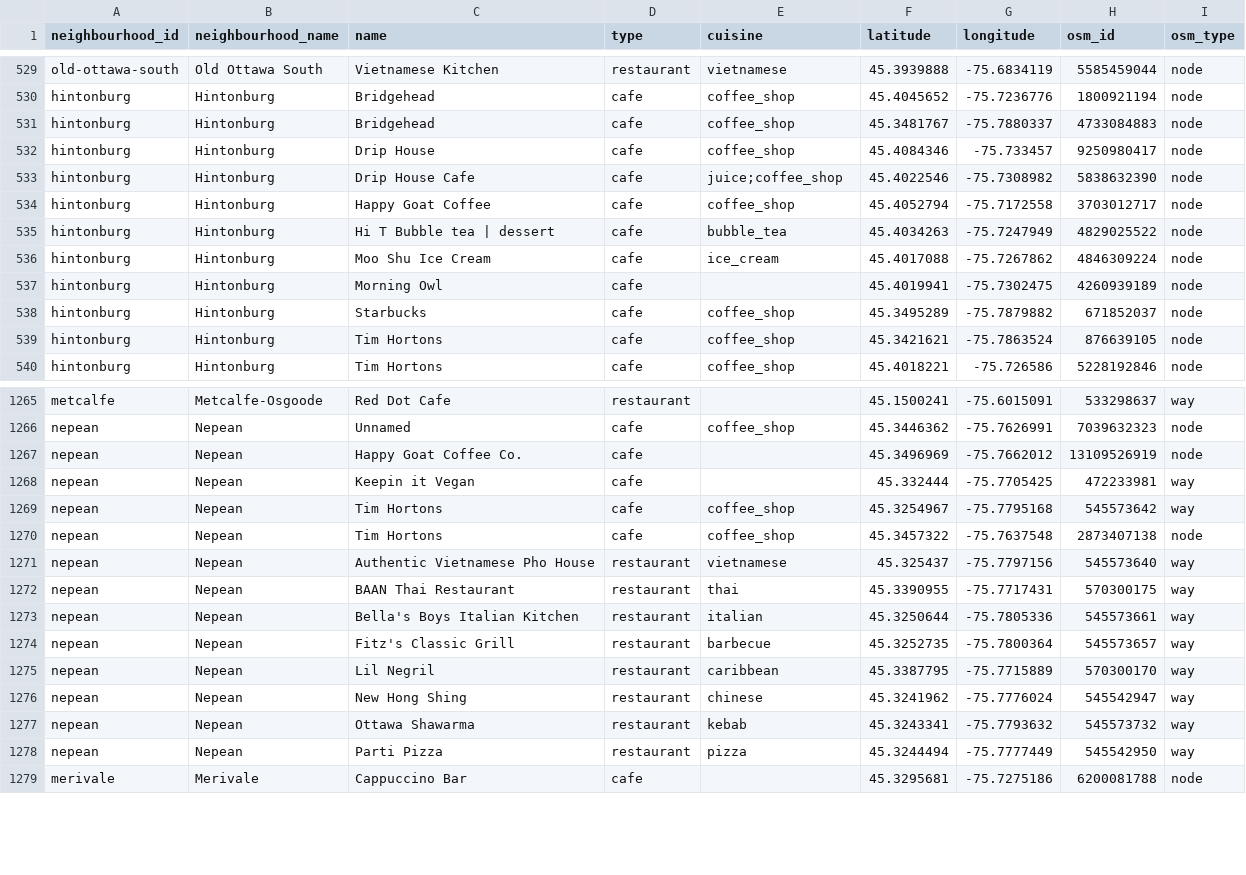
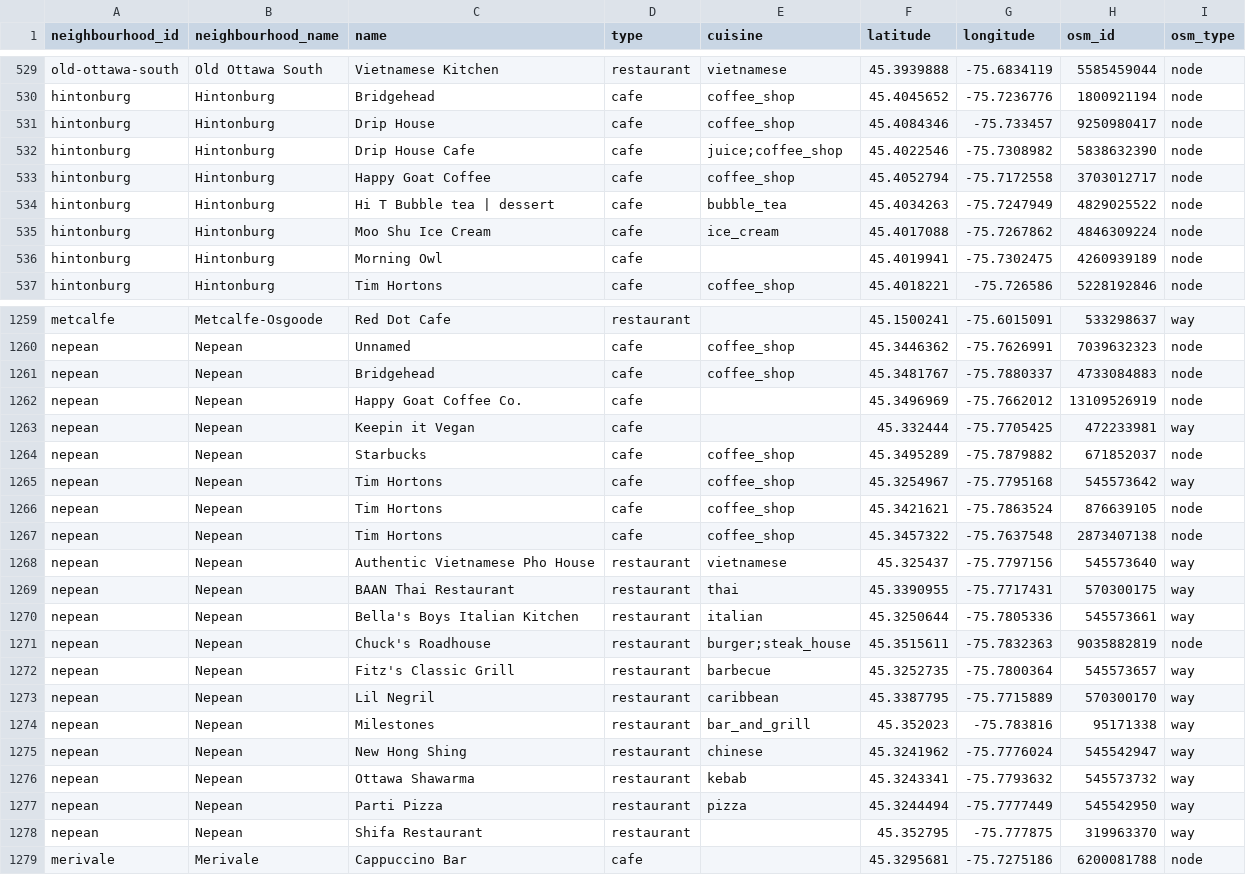
Before and after one commit to jaddoescad/ottawaneighbourhoods, a CSV file: src/data/processed/restaurants_by_neighbourhood.csv, drawn as a sheet; only a part is shown, gaps mark what is left out; the diff covers the shown part only.

Commit message:
Update neighbourhood mapping and restaurant data
- Removed an outdated ONS ID for Hintonburg in the neighbourhood mapping configuration.
- Added a new ONS ID for Iris-Queensway Terrace South to the Nepean neighbourhood.
- Updated the restaurants_by_neighbourhood.csv file to include additional restaurant entries for Nepean and Hintonburg, enhancing the dataset's comprehensiveness.

```diff
--- a/src/data/processed/restaurants_by_neighbourhood.csv
+++ b/src/data/processed/restaurants_by_neighbourhood.csv
@@ -530,3 +530,2 @@ old-ottawa-south,Old Ottawa South,Vietnamese Kitchen,restaurant,vietnamese,45.39
 hintonburg,Hintonburg,Bridgehead,cafe,coffee_shop,45.4045652,-75.7236776,1800921194,node
-hintonburg,Hintonburg,Bridgehead,cafe,coffee_shop,45.3481767,-75.7880337,4733084883,node
 hintonburg,Hintonburg,Drip House,cafe,coffee_shop,45.4084346,-75.733457,9250980417,node
@@ -537,4 +536,2 @@ hintonburg,Hintonburg,Moo Shu Ice Cream,cafe,ice_cream,45.4017088,-75.7267862,48
 hintonburg,Hintonburg,Morning Owl,cafe,,45.4019941,-75.7302475,4260939189,node
-hintonburg,Hintonburg,Starbucks,cafe,coffee_shop,45.3495289,-75.7879882,671852037,node
-hintonburg,Hintonburg,Tim Hortons,cafe,coffee_shop,45.3421621,-75.7863524,876639105,node
 hintonburg,Hintonburg,Tim Hortons,cafe,coffee_shop,45.4018221,-75.726586,5228192846,node
@@ -1266,5 +1260,8 @@ metcalfe,Metcalfe-Osgoode,Red Dot Cafe,restaurant,,45.1500241,-75.6015091,533298
 nepean,Nepean,Unnamed,cafe,coffee_shop,45.3446362,-75.7626991,7039632323,node
+nepean,Nepean,Bridgehead,cafe,coffee_shop,45.3481767,-75.7880337,4733084883,node
 nepean,Nepean,Happy Goat Coffee Co.,cafe,,45.3496969,-75.7662012,13109526919,node
 nepean,Nepean,Keepin it Vegan,cafe,,45.332444,-75.7705425,472233981,way
+nepean,Nepean,Starbucks,cafe,coffee_shop,45.3495289,-75.7879882,671852037,node
 nepean,Nepean,Tim Hortons,cafe,coffee_shop,45.3254967,-75.7795168,545573642,way
+nepean,Nepean,Tim Hortons,cafe,coffee_shop,45.3421621,-75.7863524,876639105,node
 nepean,Nepean,Tim Hortons,cafe,coffee_shop,45.3457322,-75.7637548,2873407138,node
@@ -1273,4 +1270,6 @@ nepean,Nepean,BAAN Thai Restaurant,restaurant,thai,45.3390955,-75.7717431,570300
 nepean,Nepean,Bella's Boys Italian Kitchen,restaurant,italian,45.3250644,-75.7805336,545573661,way
+nepean,Nepean,Chuck's Roadhouse,restaurant,burger;steak_house,45.3515611,-75.7832363,9035882819,node
 nepean,Nepean,Fitz's Classic Grill,restaurant,barbecue,45.3252735,-75.7800364,545573657,way
 nepean,Nepean,Lil Negril,restaurant,caribbean,45.3387795,-75.7715889,570300170,way
+nepean,Nepean,Milestones,restaurant,bar_and_grill,45.352023,-75.783816,95171338,way
 nepean,Nepean,New Hong Shing,restaurant,chinese,45.3241962,-75.7776024,545542947,way
@@ -1278,2 +1277,3 @@ nepean,Nepean,Ottawa Shawarma,restaurant,kebab,45.3243341,-75.7793632,545573732,
 nepean,Nepean,Parti Pizza,restaurant,pizza,45.3244494,-75.7777449,545542950,way
+nepean,Nepean,Shifa Restaurant,restaurant,,45.352795,-75.777875,319963370,way
 merivale,Merivale,Cappuccino Bar,cafe,,45.3295681,-75.7275186,6200081788,node
```
Also changed, not shown: 3 removed rows elsewhere in this file, 2 other files.
